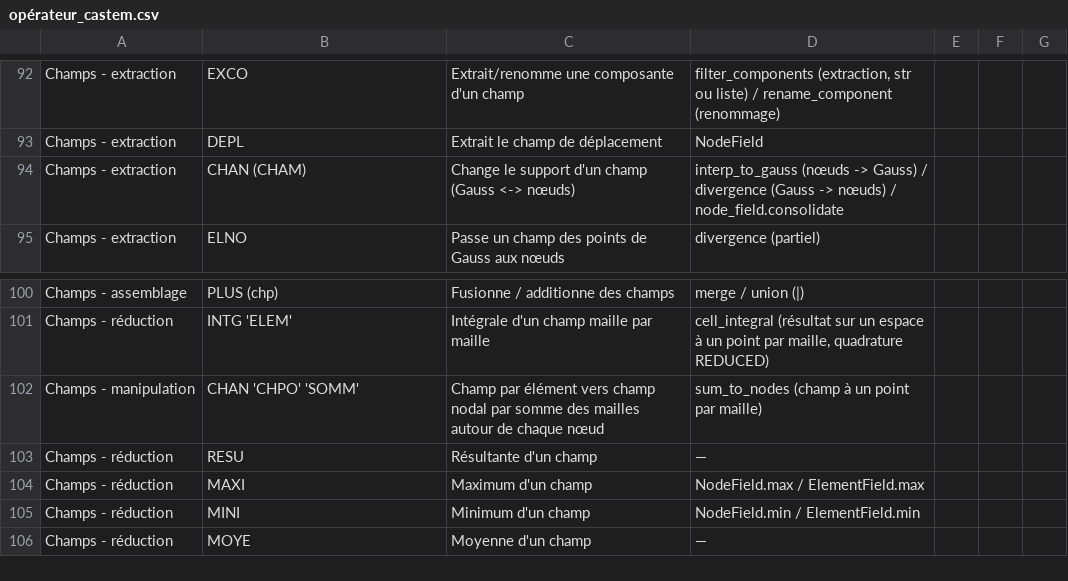
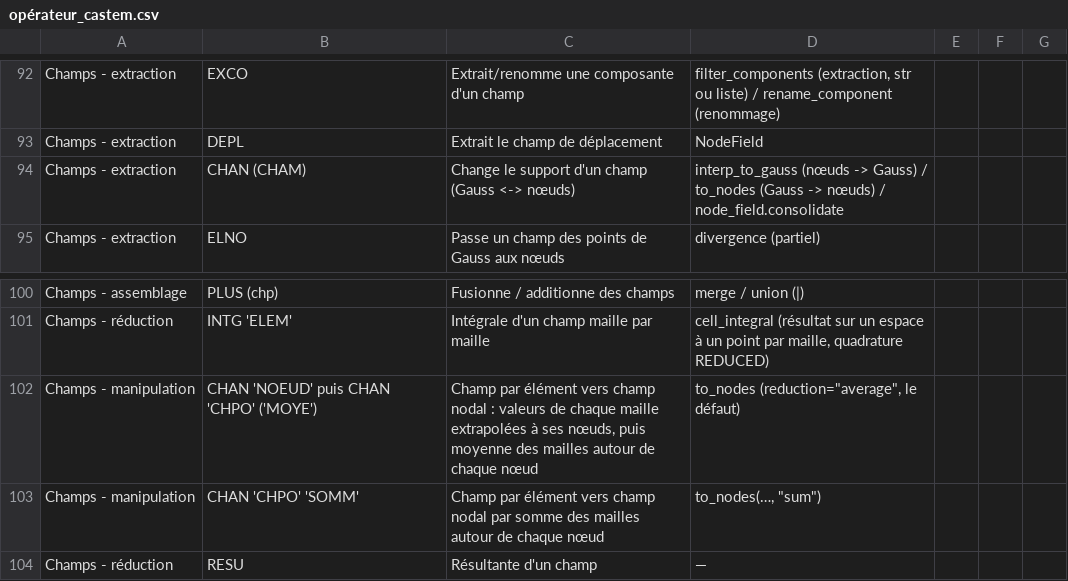
Before and after one commit to Pyrucast/pyrucast, a CSV file: opérateur_castem.csv, drawn as a sheet; only a part is shown, gaps mark what is left out; the shorter side is filled out with more unchanged rows.

```diff
--- a/opérateur_castem.csv
+++ b/opérateur_castem.csv
@@ -93,3 +93,3 @@ Champs - extraction;EXCO;Extrait/renomme une composante d'un champ;filter_compon
 Champs - extraction;DEPL;Extrait le champ de déplacement;NodeField
-Champs - extraction;CHAN (CHAM);Change le support d'un champ (Gauss <-> nœuds);interp_to_gauss (nœuds -> Gauss) / divergence (Gauss -> nœuds) / node_field.consolidate
+Champs - extraction;CHAN (CHAM);Change le support d'un champ (Gauss <-> nœuds);interp_to_gauss (nœuds -> Gauss) / to_nodes (Gauss -> nœuds) / node_field.consolidate
 Champs - extraction;ELNO;Passe un champ des points de Gauss aux nœuds;divergence (partiel)
@@ -101,3 +101,4 @@ Champs - assemblage;PLUS (chp);Fusionne / additionne des champs;merge / union (|
 Champs - réduction;INTG 'ELEM';Intégrale d'un champ maille par maille;cell_integral (résultat sur un espace à un point par maille, quadrature REDUCED)
-Champs - manipulation;CHAN 'CHPO' 'SOMM';Champ par élément vers champ nodal par somme des mailles autour de chaque nœud;sum_to_nodes (champ à un point par maille)
+Champs - manipulation;CHAN 'NOEUD' puis CHAN 'CHPO' ('MOYE');Champ par élément vers champ nodal : valeurs de chaque maille extrapolées à ses nœuds, puis moyenne des mailles autour de chaque nœud;to_nodes (reduction="average", le défaut)
+Champs - manipulation;CHAN 'CHPO' 'SOMM';Champ par élément vers champ nodal par somme des mailles autour de chaque nœud;to_nodes(…, "sum")
 Champs - réduction;RESU;Résultante d'un champ;—
```
Also changed, not shown: 9 other files.
